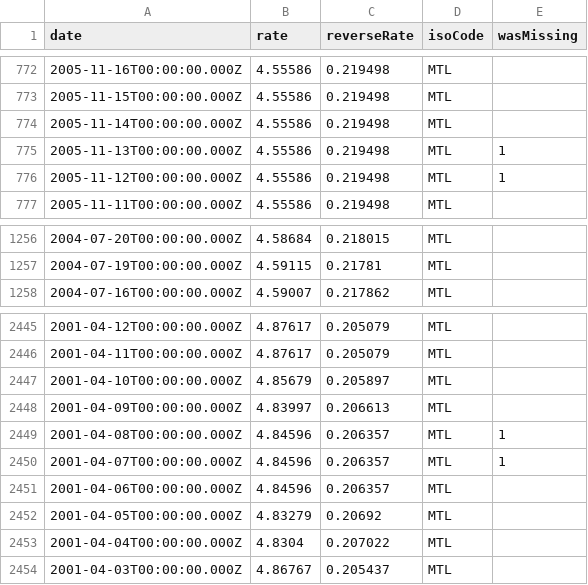
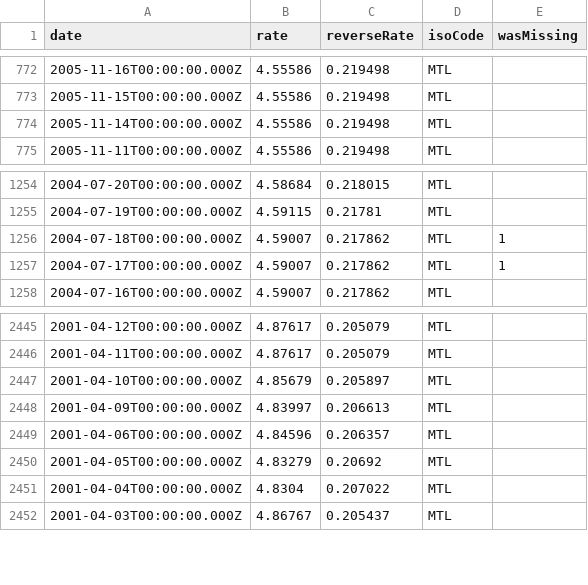
Before and after one commit to LubomirGeorgiev/bnb-currency-exchange-rates, a CSV file: data/MTL.csv, drawn as a sheet; only a part is shown, gaps mark what is left out.

```diff
--- a/data/MTL.csv
+++ b/data/MTL.csv
@@ -774,4 +774,2 @@
 "2005-11-14T00:00:00.000Z","4.55586","0.219498","MTL",
-"2005-11-13T00:00:00.000Z","4.55586","0.219498","MTL",1
-"2005-11-12T00:00:00.000Z","4.55586","0.219498","MTL",1
 "2005-11-11T00:00:00.000Z","4.55586","0.219498","MTL",
@@ -1257,2 +1255,4 @@
 "2004-07-19T00:00:00.000Z","4.59115","0.21781","MTL",
+"2004-07-18T00:00:00.000Z","4.59007","0.217862","MTL",1
+"2004-07-17T00:00:00.000Z","4.59007","0.217862","MTL",1
 "2004-07-16T00:00:00.000Z","4.59007","0.217862","MTL",
@@ -2448,4 +2448,2 @@
 "2001-04-09T00:00:00.000Z","4.83997","0.206613","MTL",
-"2001-04-08T00:00:00.000Z","4.84596","0.206357","MTL",1
-"2001-04-07T00:00:00.000Z","4.84596","0.206357","MTL",1
 "2001-04-06T00:00:00.000Z","4.84596","0.206357","MTL",
```
Also changed, not shown: data/CYP.csv, data/INR.csv, 39 other files.
